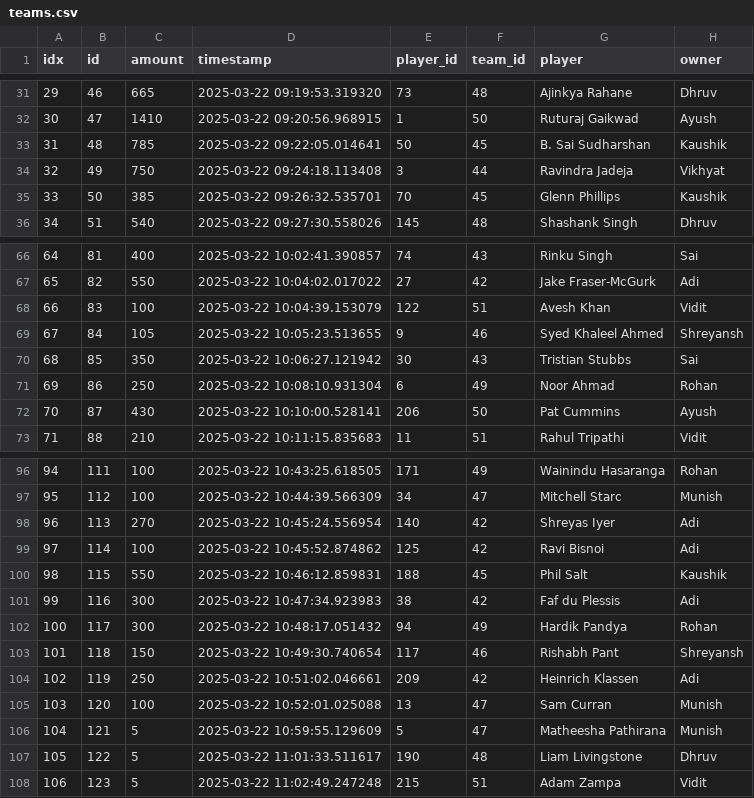
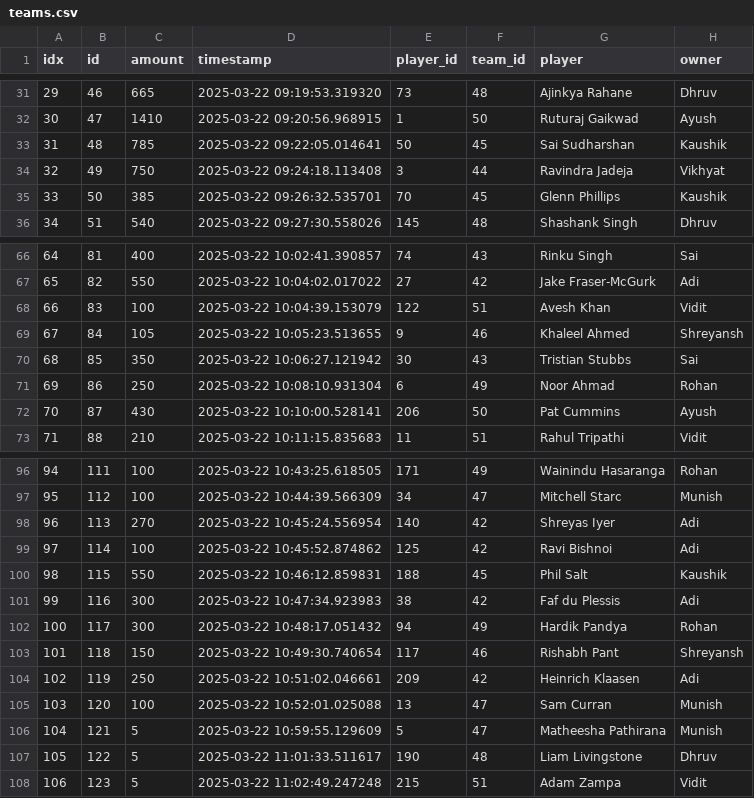
Before and after one commit to Avinash9271/ipl-dv, a CSV file: teams.csv, drawn as a sheet; only a part is shown, gaps mark what is left out.

Commit message:
fuck it

```diff
--- a/teams.csv
+++ b/teams.csv
@@ -32,3 +32,3 @@ idx,id,amount,timestamp,player_id,team_id,player,owner
 30,47,1410,2025-03-22 09:20:56.968915,1,50,Ruturaj Gaikwad,Ayush
-31,48,785,2025-03-22 09:22:05.014641,50,45,B. Sai Sudharshan,Kaushik
+31,48,785,2025-03-22 09:22:05.014641,50,45,Sai Sudharshan,Kaushik
 32,49,750,2025-03-22 09:24:18.113408,3,44,Ravindra Jadeja,Vikhyat
@@ -68,3 +68,3 @@ idx,id,amount,timestamp,player_id,team_id,player,owner
 66,83,100,2025-03-22 10:04:39.153079,122,51,Avesh Khan,Vidit
-67,84,105,2025-03-22 10:05:23.513655,9,46,Syed Khaleel Ahmed,Shreyansh
+67,84,105,2025-03-22 10:05:23.513655,9,46,Khaleel Ahmed,Shreyansh
 68,85,350,2025-03-22 10:06:27.121942,30,43,Tristian Stubbs,Sai
@@ -98,3 +98,3 @@ idx,id,amount,timestamp,player_id,team_id,player,owner
 96,113,270,2025-03-22 10:45:24.556954,140,42,Shreyas Iyer,Adi
-97,114,100,2025-03-22 10:45:52.874862,125,42,Ravi Bisnoi,Adi
+97,114,100,2025-03-22 10:45:52.874862,125,42,Ravi Bishnoi,Adi
 98,115,550,2025-03-22 10:46:12.859831,188,45,Phil Salt,Kaushik
@@ -103,3 +103,3 @@ idx,id,amount,timestamp,player_id,team_id,player,owner
 101,118,150,2025-03-22 10:49:30.740654,117,46,Rishabh Pant,Shreyansh
-102,119,250,2025-03-22 10:51:02.046661,209,42,Heinrich Klassen,Adi
+102,119,250,2025-03-22 10:51:02.046661,209,42,Heinrich Klaasen,Adi
 103,120,100,2025-03-22 10:52:01.025088,13,47,Sam Curran,Munish
```
